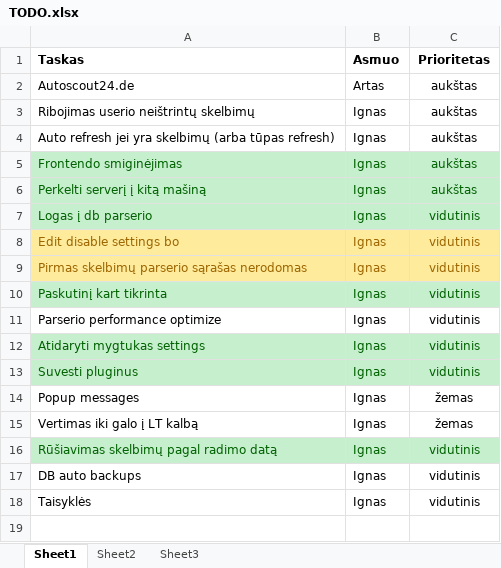
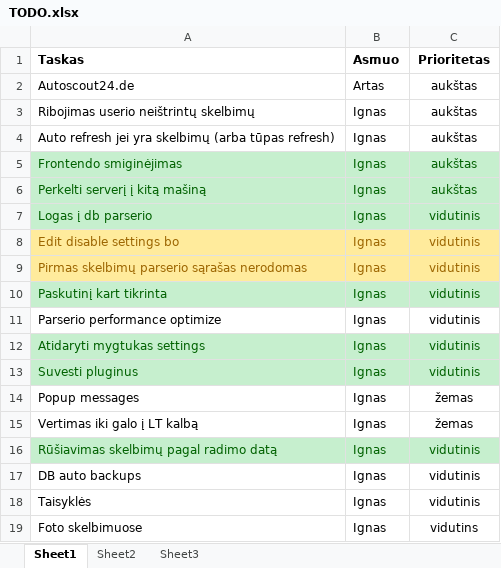
Before and after one commit to povilaspanavas/minder, an Excel workbook: Docs/TODO.xlsx, sheet Sheet1, drawn as a sheet; values as stored, in another font and other column widths than the file's, no borders; the diff names each change by its address in the sheet, - before the commit and + after, or states it on an @@ line.

Commit message:
Darbai

```diff
--- a/Docs/TODO.xlsx (sheet Sheet1)
+++ b/Docs/TODO.xlsx (sheet Sheet1)
+row 19: Foto skelbimuose | Ignas | vidutins
```
